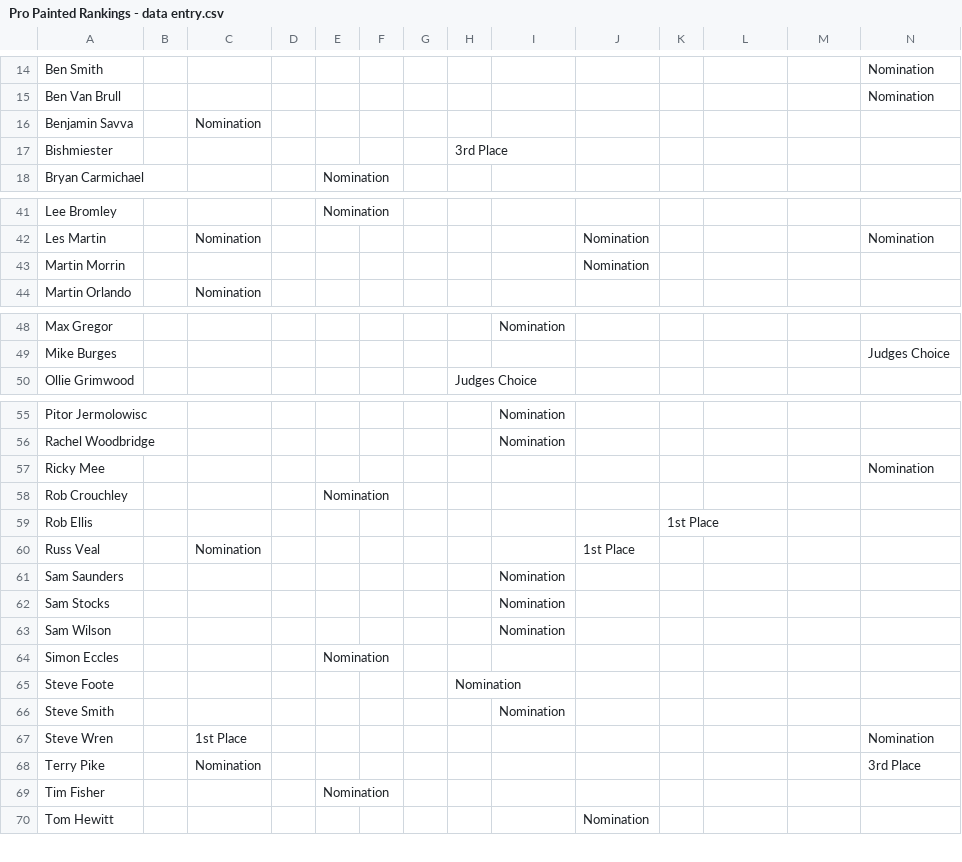
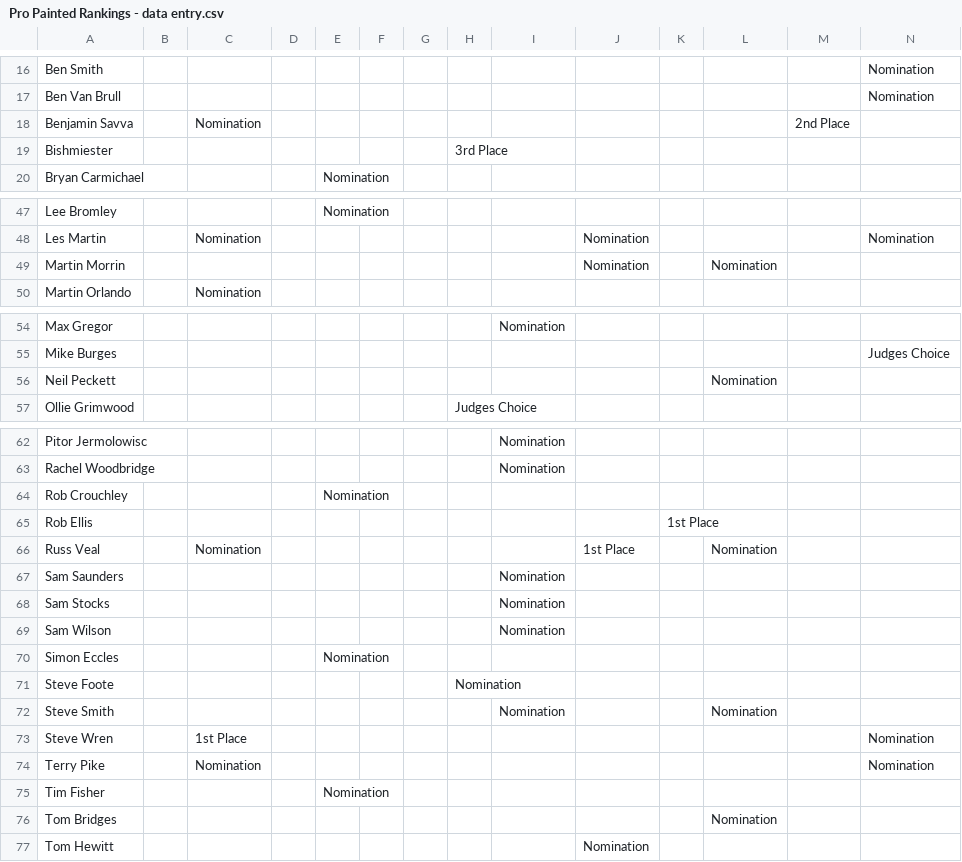
Before and after one commit to tomchewitt/pro-painted-rankings, a CSV file: data/Pro Painted Rankings - data entry.csv, drawn as a sheet; only a part is shown, gaps mark what is left out; the diff covers the shown part only.

```diff
--- a/data/Pro Painted Rankings - data entry.csv
+++ b/data/Pro Painted Rankings - data entry.csv
@@ -15,3 +17,3 @@ Ben Smith,,,,,,,,,,,,,Nomination
 Ben Van Brull,,,,,,,,,,,,,Nomination
-Benjamin Savva,,Nomination,,,,,,,,,,,
+Benjamin Savva,,Nomination,,,,,,,,,,2nd Place,
 Bishmiester,,,,,,,3rd Place,,,,,,
@@ -42,3 +48,3 @@ Lee Bromley,,,,Nomination,,,,,,,,,
 Les Martin,,Nomination,,,,,,,Nomination,,,,Nomination
-Martin Morrin,,,,,,,,,Nomination,,,,
+Martin Morrin,,,,,,,,,Nomination,,Nomination,,
 Martin Orlando,,Nomination,,,,,,,,,,,
@@ -49,2 +55,3 @@ Max Gregor,,,,,,,,Nomination,,,,,
 Mike Burges,,,,,,,,,,,,,Judges Choice
+Neil Peckett,,,,,,,,,,,Nomination,,
 Ollie Grimwood,,,,,,,Judges Choice,,,,,,
@@ -56,6 +63,5 @@ Pitor Jermolowisc,,,,,,,,Nomination,,,,,
 Rachel Woodbridge,,,,,,,,Nomination,,,,,
-Ricky Mee,,,,,,,,,,,,,Nomination
 Rob Crouchley,,,,Nomination,,,,,,,,,
 Rob Ellis,,,,,,,,,,1st Place,,,
-Russ Veal,,Nomination,,,,,,,1st Place,,,,
+Russ Veal,,Nomination,,,,,,,1st Place,,Nomination,,
 Sam Saunders,,,,,,,,Nomination,,,,,
@@ -65,6 +71,7 @@ Simon Eccles,,,,Nomination,,,,,,,,,
 Steve Foote,,,,,,,Nomination,,,,,,
-Steve Smith,,,,,,,,Nomination,,,,,
+Steve Smith,,,,,,,,Nomination,,,Nomination,,
 Steve Wren,,1st Place,,,,,,,,,,,Nomination
-Terry Pike,,Nomination,,,,,,,,,,,3rd Place
+Terry Pike,,Nomination,,,,,,,,,,,Nomination
 Tim Fisher,,,,Nomination,,,,,,,,,
+Tom Bridges,,,,,,,,,,,Nomination,,
 Tom Hewitt,,,,,,,,,Nomination,,,,
```
Also changed, not shown: 7 added rows, 1 removed row and 7 edited cells elsewhere in this file, data/Pro Painted Rankings - rankings.csv, 8 other files.
